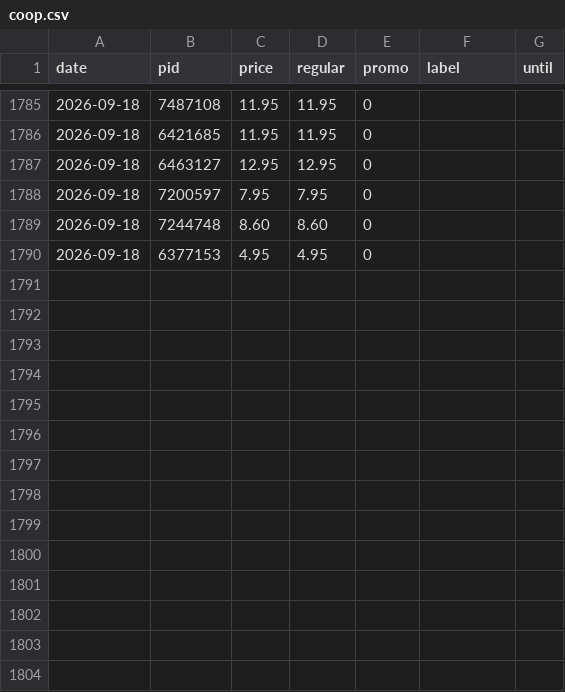
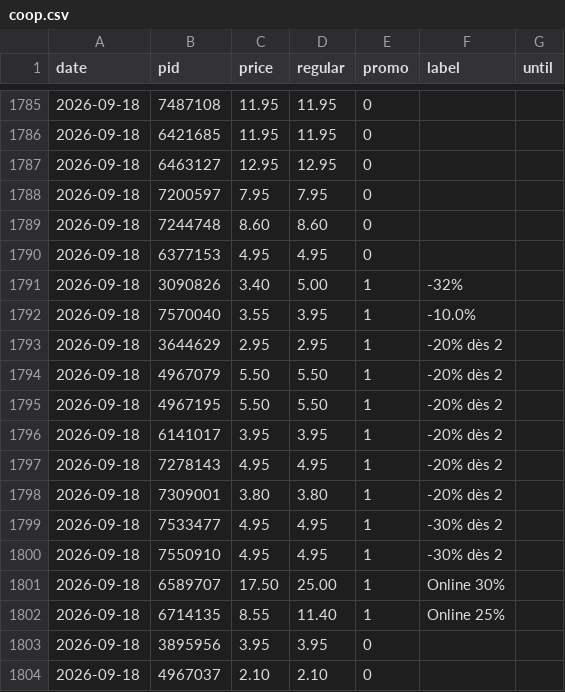
Before and after one commit to komiting/lausanneCatalogs, a CSV file: data/prices/coop.csv, drawn as a sheet; only a part is shown, gaps mark what is left out; the diff names each change by its address in the sheet, - before the commit and + after, or states it on an @@ line.

```diff
--- a/data/prices/coop.csv
+++ b/data/prices/coop.csv
+row 1791: 2026-09-18 | 3090826 | 3.40 | 5.00 | 1 | -32%
+row 1792: 2026-09-18 | 7570040 | 3.55 | 3.95 | 1 | -10.0%
+row 1793: 2026-09-18 | 3644629 | 2.95 | 2.95 | 1 | -20% dès 2
+row 1794: 2026-09-18 | 4967079 | 5.50 | 5.50 | 1 | -20% dès 2
+row 1795: 2026-09-18 | 4967195 | 5.50 | 5.50 | 1 | -20% dès 2
+row 1796: 2026-09-18 | 6141017 | 3.95 | 3.95 | 1 | -20% dès 2
+row 1797: 2026-09-18 | 7278143 | 4.95 | 4.95 | 1 | -20% dès 2
+row 1798: 2026-09-18 | 7309001 | 3.80 | 3.80 | 1 | -20% dès 2
+row 1799: 2026-09-18 | 7533477 | 4.95 | 4.95 | 1 | -30% dès 2
+row 1800: 2026-09-18 | 7550910 | 4.95 | 4.95 | 1 | -30% dès 2
+row 1801: 2026-09-18 | 6589707 | 17.50 | 25.00 | 1 | Online 30%
+row 1802: 2026-09-18 | 6714135 | 8.55 | 11.40 | 1 | Online 25%
+row 1803: 2026-09-18 | 3895956 | 3.95 | 3.95 | 0
+row 1804: 2026-09-18 | 4967037 | 2.10 | 2.10 | 0
```
Also changed, not shown: data/basket.csv, data/prices/aldi.csv, 12 other files.
